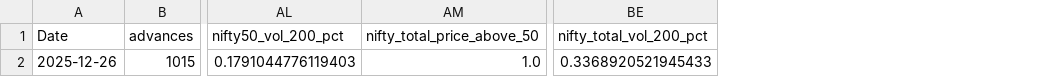
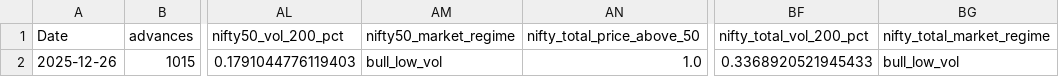
Before and after one commit to achyuthunipradyumna-sudo/MarketAnalytics, a CSV file: daily/breadth_2025-12-26.csv, drawn as a sheet; only a part is shown, gaps mark what is left out; the diff names each change by its address in the sheet, - before the commit and + after, or states it on an @@ line.

```diff
--- a/daily/breadth_2025-12-26.csv
+++ b/daily/breadth_2025-12-26.csv
+column AM (nifty50_market_regime), row 2: bull_low_vol
+column BG (nifty_total_market_regime), row 2: bull_low_vol
```
Also changed, not shown: 2 other files.
